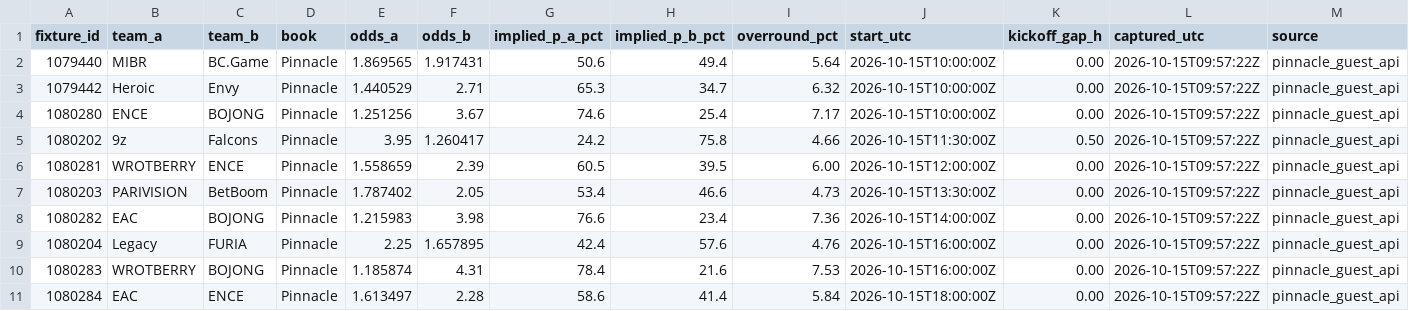
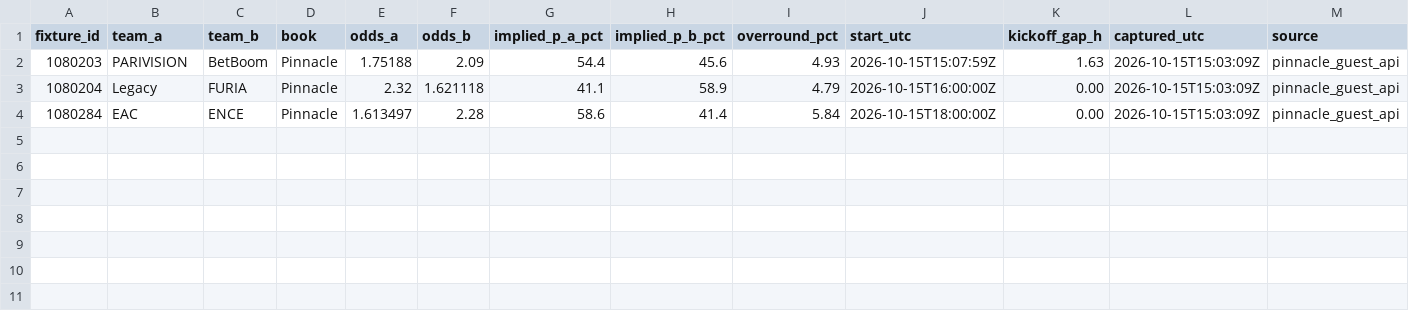
Before and after one commit to buffedlizard55-lab/MaltaProj1, a CSV file: cs2/data/market_rows.csv, drawn as a sheet; only a part is shown; removed rows and columns are numbered as before the commit, all else as after; rows hold the shown columns only; the diff names each change by its address in the sheet, - before the commit and + after, or states it on an @@ line.

```diff
--- a/cs2/data/market_rows.csv
+++ b/cs2/data/market_rows.csv
-row 2: 1079440 | MIBR | BC.Game | Pinnacle | 1.869565 | 1.917431 | 50.6 | 49.4 | 5.64 | 2026-10-15T10:00:00Z | 0.00 | 2026-10-15T09:57:22Z | pinnacle_guest_api
-row 3: 1079442 | Heroic | Envy | Pinnacle | 1.440529 | 2.71 | 65.3 | 34.7 | 6.32 | 2026-10-15T10:00:00Z | 0.00 | 2026-10-15T09:57:22Z | pinnacle_guest_api
-row 4: 1080280 | ENCE | BOJONG | Pinnacle | 1.251256 | 3.67 | 74.6 | 25.4 | 7.17 | 2026-10-15T10:00:00Z | 0.00 | 2026-10-15T09:57:22Z | pinnacle_guest_api
-row 5: 1080202 | 9z | Falcons | Pinnacle | 3.95 | 1.260417 | 24.2 | 75.8 | 4.66 | 2026-10-15T11:30:00Z | 0.50 | 2026-10-15T09:57:22Z | pinnacle_guest_api
-row 6: 1080281 | WROTBERRY | ENCE | Pinnacle | 1.558659 | 2.39 | 60.5 | 39.5 | 6.00 | 2026-10-15T12:00:00Z | 0.00 | 2026-10-15T09:57:22Z | pinnacle_guest_api
-E2 (odds_a): 1.787402
+E2 (odds_a): 1.75188
-F2 (odds_b): 2.05
+F2 (odds_b): 2.09
-G2 (implied_p_a_pct): 53.4
+G2 (implied_p_a_pct): 54.4
-H2 (implied_p_b_pct): 46.6
+H2 (implied_p_b_pct): 45.6
-I2 (overround_pct): 4.73
+I2 (overround_pct): 4.93
-J2 (start_utc): 2026-10-15T13:30:00Z
+J2 (start_utc): 2026-10-15T15:07:59Z
-K2 (kickoff_gap_h): 0.00
+K2 (kickoff_gap_h): 1.63
-L2 (captured_utc): 2026-10-15T09:57:22Z
+L2 (captured_utc): 2026-10-15T15:03:09Z
-row 8: 1080282 | EAC | BOJONG | Pinnacle | 1.215983 | 3.98 | 76.6 | 23.4 | 7.36 | 2026-10-15T14:00:00Z | 0.00 | 2026-10-15T09:57:22Z | pinnacle_guest_api
-E3 (odds_a): 2.25
+E3 (odds_a): 2.32
-F3 (odds_b): 1.657895
+F3 (odds_b): 1.621118
-G3 (implied_p_a_pct): 42.4
+G3 (implied_p_a_pct): 41.1
-H3 (implied_p_b_pct): 57.6
+H3 (implied_p_b_pct): 58.9
-I3 (overround_pct): 4.76
+I3 (overround_pct): 4.79
-L3 (captured_utc): 2026-10-15T09:57:22Z
+L3 (captured_utc): 2026-10-15T15:03:09Z
-row 10: 1080283 | WROTBERRY | BOJONG | Pinnacle | 1.185874 | 4.31 | 78.4 | 21.6 | 7.53 | 2026-10-15T16:00:00Z | 0.00 | 2026-10-15T09:57:22Z | pinnacle_guest_api
-L4 (captured_utc): 2026-10-15T09:57:22Z
+L4 (captured_utc): 2026-10-15T15:03:09Z
```
Also changed, not shown: cs2/data/flags.csv, 50 other files.
